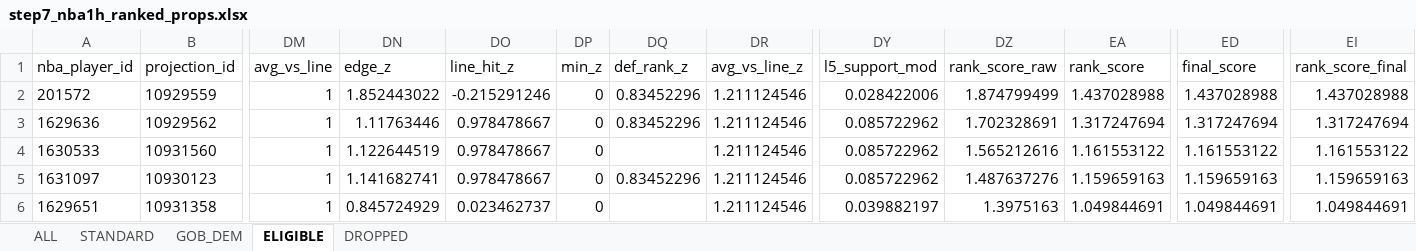
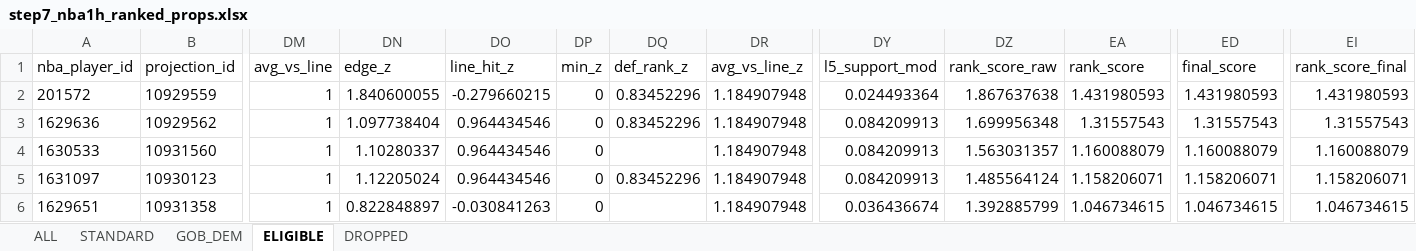
Before and after one commit to halekevi/nba-pipelines, an Excel workbook: NBA/step7_nba1h_ranked_props.xlsx, sheet ELIGIBLE, drawn as a sheet; only a part is shown, gaps mark what is left out; values as stored, in another font and other column widths than the file's, no borders; the diff covers the shown part only; the diff names each change by its address in the sheet, - before the commit and + after, or states it on an @@ line.

```diff
--- a/NBA/step7_nba1h_ranked_props.xlsx (sheet ELIGIBLE)
+++ b/NBA/step7_nba1h_ranked_props.xlsx (sheet ELIGIBLE)
-DN2 (edge_z): 1.852443022
+DN2 (edge_z): 1.840600055
-DO2 (line_hit_z): -0.215291246
+DO2 (line_hit_z): -0.279660215
-DR2:DR6 (avg_vs_line_z): 1.211124546
+DR2:DR6 (avg_vs_line_z): 1.184907948
-DY2 (l5_support_mod): 0.028422006
+DY2 (l5_support_mod): 0.024493364
-DZ2 (rank_score_raw): 1.874799499
+DZ2 (rank_score_raw): 1.867637638
-EA2 (rank_score): 1.437028988
+EA2 (rank_score): 1.431980593
-ED2 (final_score): 1.437028988
+ED2 (final_score): 1.431980593
-EI2 (rank_score_final): 1.437028988
+EI2 (rank_score_final): 1.431980593
-DN3 (edge_z): 1.11763446
+DN3 (edge_z): 1.097738404
-DO3:DO5 (line_hit_z): 0.978478667
+DO3:DO5 (line_hit_z): 0.964434546
-DY3:DY5 (l5_support_mod): 0.085722962
+DY3:DY5 (l5_support_mod): 0.084209913
-DZ3 (rank_score_raw): 1.702328691
+DZ3 (rank_score_raw): 1.699956348
-EA3 (rank_score): 1.317247694
+EA3 (rank_score): 1.31557543
-ED3 (final_score): 1.317247694
+ED3 (final_score): 1.31557543
-EI3 (rank_score_final): 1.317247694
+EI3 (rank_score_final): 1.31557543
-DN4 (edge_z): 1.122644519
+DN4 (edge_z): 1.10280337
-DZ4 (rank_score_raw): 1.565212616
+DZ4 (rank_score_raw): 1.563031357
-EA4 (rank_score): 1.161553122
+EA4 (rank_score): 1.160088079
-ED4 (final_score): 1.161553122
+ED4 (final_score): 1.160088079
-EI4 (rank_score_final): 1.161553122
+EI4 (rank_score_final): 1.160088079
-DN5 (edge_z): 1.141682741
+DN5 (edge_z): 1.12205024
-DZ5 (rank_score_raw): 1.487637276
+DZ5 (rank_score_raw): 1.485564124
-EA5 (rank_score): 1.159659163
+EA5 (rank_score): 1.158206071
-ED5 (final_score): 1.159659163
+ED5 (final_score): 1.158206071
-EI5 (rank_score_final): 1.159659163
+EI5 (rank_score_final): 1.158206071
-DN6 (edge_z): 0.845724929
+DN6 (edge_z): 0.822848897
-DO6 (line_hit_z): 0.023462737
+DO6 (line_hit_z): -0.030841263
-DY6 (l5_support_mod): 0.039882197
+DY6 (l5_support_mod): 0.036436674
-DZ6 (rank_score_raw): 1.3975163
+DZ6 (rank_score_raw): 1.392885799
-EA6 (rank_score): 1.049844691
+EA6 (rank_score): 1.046734615
-ED6 (final_score): 1.049844691
+ED6 (final_score): 1.046734615
-EI6 (rank_score_final): 1.049844691
+EI6 (rank_score_final): 1.046734615
```
Also changed, not shown: 4 added rows, 4 removed rows and 155 edited cells elsewhere in this sheet, sheet STANDARD, sheet ALL, NBA/step7_nba1q_ranked_props.xlsx, NBA/step8_nba1h_direction_clean.xlsx, 17 other files.
